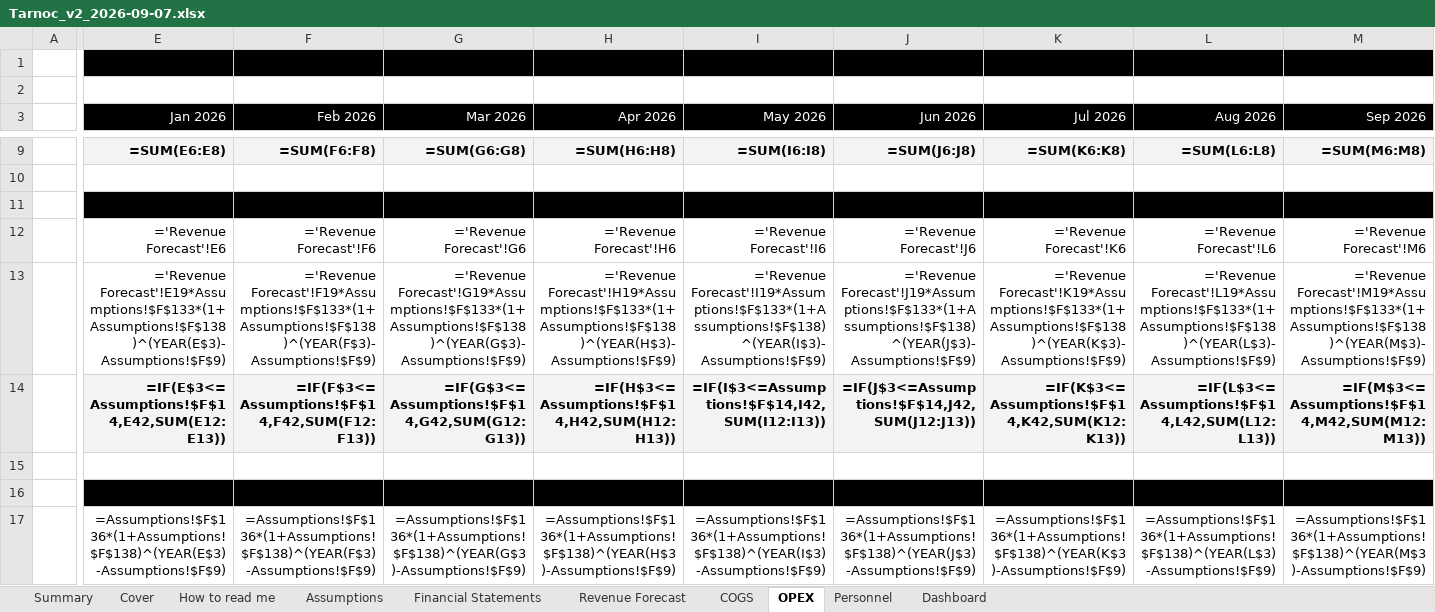
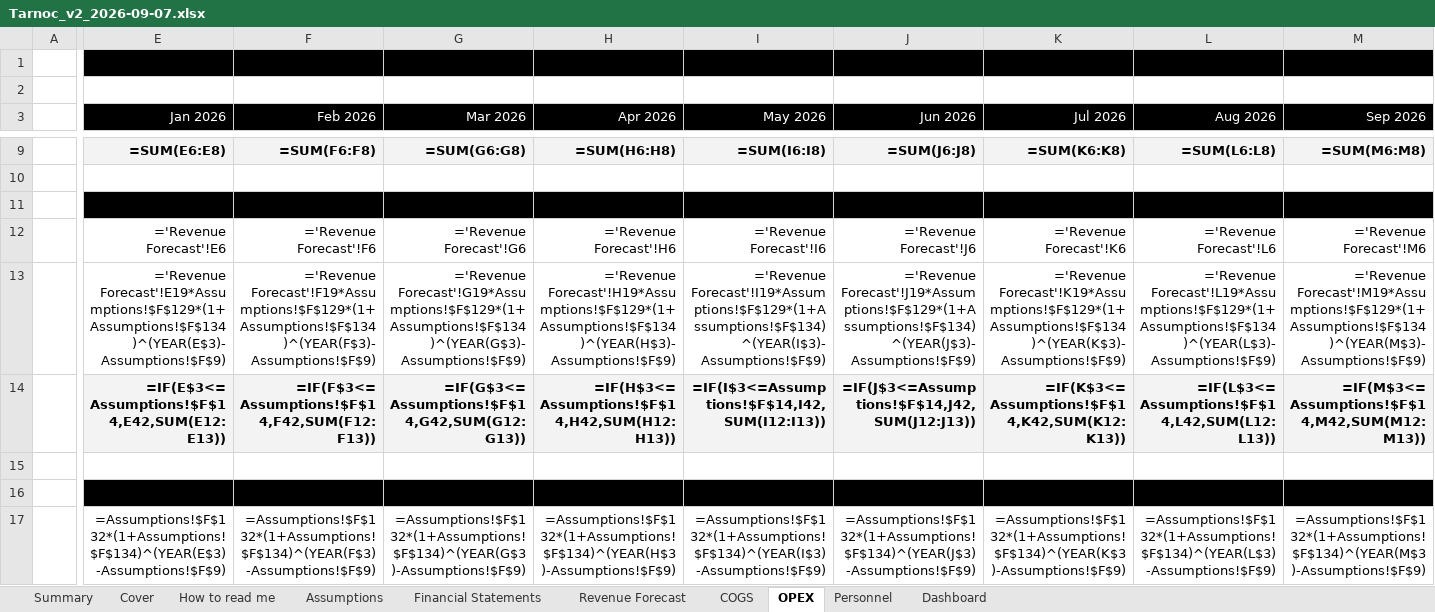
Before and after one commit to SMDevolute/financial-models, an Excel workbook: models/Tarnoc_v2_2026-09-07.xlsx, sheet OPEX, drawn as a sheet; only a part is shown, gaps mark what is left out; values as stored, in another font and other column widths than the file's, no borders; formulas without a stored value are shown as written; the diff covers the shown part only; the diff names each change by its address in the sheet, - before the commit and + after, or states it on an @@ line.

```diff
--- a/models/Tarnoc_v2_2026-09-07.xlsx (sheet OPEX)
+++ b/models/Tarnoc_v2_2026-09-07.xlsx (sheet OPEX)
-E13 (Jan 2026): ='Revenue Forecast'!E19*Assumptions!$F$133*(1+Assumptions!$F$138)^(YEAR(E$3)-Assumptions!$F$9)
+E13 (Jan 2026): ='Revenue Forecast'!E19*Assumptions!$F$129*(1+Assumptions!$F$134)^(YEAR(E$3)-Assumptions!$F$9)
-F13 (Feb 2026): ='Revenue Forecast'!F19*Assumptions!$F$133*(1+Assumptions!$F$138)^(YEAR(F$3)-Assumptions!$F$9)
+F13 (Feb 2026): ='Revenue Forecast'!F19*Assumptions!$F$129*(1+Assumptions!$F$134)^(YEAR(F$3)-Assumptions!$F$9)
-G13 (Mar 2026): ='Revenue Forecast'!G19*Assumptions!$F$133*(1+Assumptions!$F$138)^(YEAR(G$3)-Assumptions!$F$9)
+G13 (Mar 2026): ='Revenue Forecast'!G19*Assumptions!$F$129*(1+Assumptions!$F$134)^(YEAR(G$3)-Assumptions!$F$9)
-H13 (Apr 2026): ='Revenue Forecast'!H19*Assumptions!$F$133*(1+Assumptions!$F$138)^(YEAR(H$3)-Assumptions!$F$9)
+H13 (Apr 2026): ='Revenue Forecast'!H19*Assumptions!$F$129*(1+Assumptions!$F$134)^(YEAR(H$3)-Assumptions!$F$9)
-I13 (May 2026): ='Revenue Forecast'!I19*Assumptions!$F$133*(1+Assumptions!$F$138)^(YEAR(I$3)-Assumptions!$F$9)
+I13 (May 2026): ='Revenue Forecast'!I19*Assumptions!$F$129*(1+Assumptions!$F$134)^(YEAR(I$3)-Assumptions!$F$9)
-J13 (Jun 2026): ='Revenue Forecast'!J19*Assumptions!$F$133*(1+Assumptions!$F$138)^(YEAR(J$3)-Assumptions!$F$9)
+J13 (Jun 2026): ='Revenue Forecast'!J19*Assumptions!$F$129*(1+Assumptions!$F$134)^(YEAR(J$3)-Assumptions!$F$9)
-K13 (Jul 2026): ='Revenue Forecast'!K19*Assumptions!$F$133*(1+Assumptions!$F$138)^(YEAR(K$3)-Assumptions!$F$9)
+K13 (Jul 2026): ='Revenue Forecast'!K19*Assumptions!$F$129*(1+Assumptions!$F$134)^(YEAR(K$3)-Assumptions!$F$9)
-L13 (Aug 2026): ='Revenue Forecast'!L19*Assumptions!$F$133*(1+Assumptions!$F$138)^(YEAR(L$3)-Assumptions!$F$9)
+L13 (Aug 2026): ='Revenue Forecast'!L19*Assumptions!$F$129*(1+Assumptions!$F$134)^(YEAR(L$3)-Assumptions!$F$9)
-M13 (Sep 2026): ='Revenue Forecast'!M19*Assumptions!$F$133*(1+Assumptions!$F$138)^(YEAR(M$3)-Assumptions!$F$9)
+M13 (Sep 2026): ='Revenue Forecast'!M19*Assumptions!$F$129*(1+Assumptions!$F$134)^(YEAR(M$3)-Assumptions!$F$9)
-E17 (Jan 2026): =Assumptions!$F$136*(1+Assumptions!$F$138)^(YEAR(E$3)-Assumptions!$F$9)
+E17 (Jan 2026): =Assumptions!$F$132*(1+Assumptions!$F$134)^(YEAR(E$3)-Assumptions!$F$9)
-F17 (Feb 2026): =Assumptions!$F$136*(1+Assumptions!$F$138)^(YEAR(F$3)-Assumptions!$F$9)
+F17 (Feb 2026): =Assumptions!$F$132*(1+Assumptions!$F$134)^(YEAR(F$3)-Assumptions!$F$9)
-G17 (Mar 2026): =Assumptions!$F$136*(1+Assumptions!$F$138)^(YEAR(G$3)-Assumptions!$F$9)
+G17 (Mar 2026): =Assumptions!$F$132*(1+Assumptions!$F$134)^(YEAR(G$3)-Assumptions!$F$9)
-H17 (Apr 2026): =Assumptions!$F$136*(1+Assumptions!$F$138)^(YEAR(H$3)-Assumptions!$F$9)
+H17 (Apr 2026): =Assumptions!$F$132*(1+Assumptions!$F$134)^(YEAR(H$3)-Assumptions!$F$9)
-I17 (May 2026): =Assumptions!$F$136*(1+Assumptions!$F$138)^(YEAR(I$3)-Assumptions!$F$9)
+I17 (May 2026): =Assumptions!$F$132*(1+Assumptions!$F$134)^(YEAR(I$3)-Assumptions!$F$9)
-J17 (Jun 2026): =Assumptions!$F$136*(1+Assumptions!$F$138)^(YEAR(J$3)-Assumptions!$F$9)
+J17 (Jun 2026): =Assumptions!$F$132*(1+Assumptions!$F$134)^(YEAR(J$3)-Assumptions!$F$9)
-K17 (Jul 2026): =Assumptions!$F$136*(1+Assumptions!$F$138)^(YEAR(K$3)-Assumptions!$F$9)
+K17 (Jul 2026): =Assumptions!$F$132*(1+Assumptions!$F$134)^(YEAR(K$3)-Assumptions!$F$9)
-L17 (Aug 2026): =Assumptions!$F$136*(1+Assumptions!$F$138)^(YEAR(L$3)-Assumptions!$F$9)
+L17 (Aug 2026): =Assumptions!$F$132*(1+Assumptions!$F$134)^(YEAR(L$3)-Assumptions!$F$9)
-M17 (Sep 2026): =Assumptions!$F$136*(1+Assumptions!$F$138)^(YEAR(M$3)-Assumptions!$F$9)
+M17 (Sep 2026): =Assumptions!$F$132*(1+Assumptions!$F$134)^(YEAR(M$3)-Assumptions!$F$9)
```
Also changed, not shown: 401 edited cells elsewhere in this sheet, sheet COGS, sheet Financial Statements, sheet Assumptions, sheet Dashboard, sheet Summary, 3 other files.
